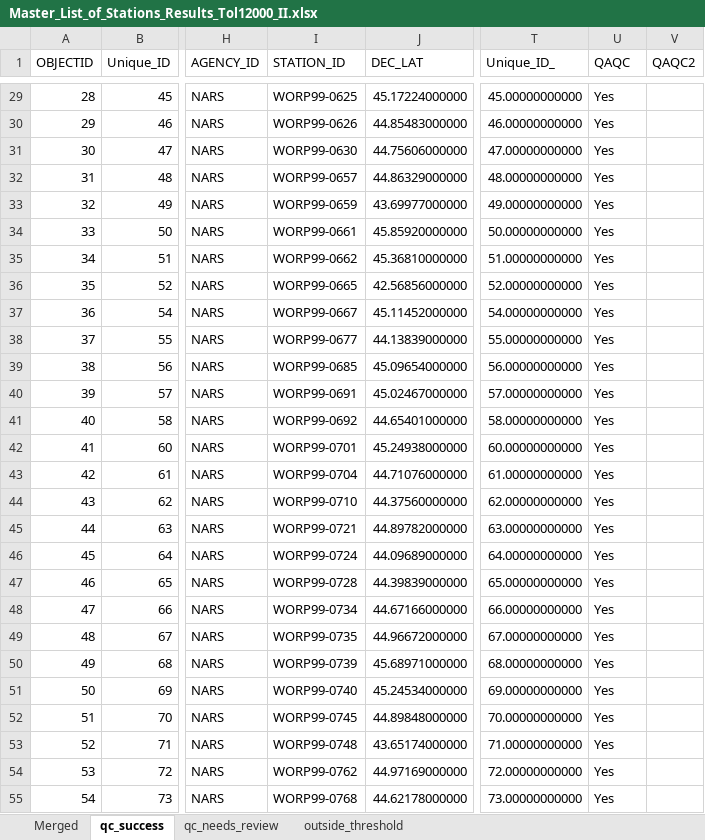
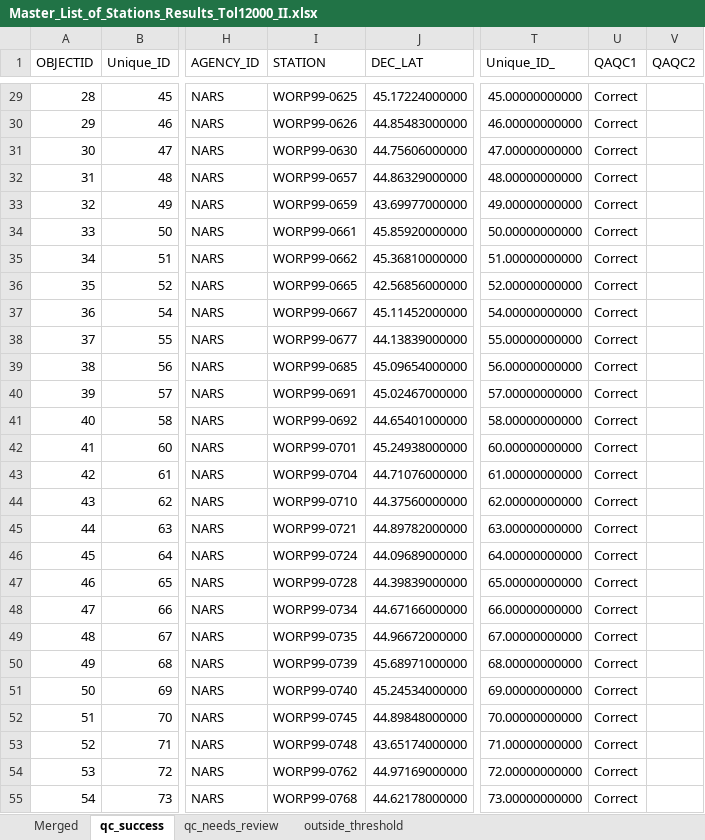
Before and after one commit to petertbryant/ToxicsRedo, an Excel workbook: StationsToLocate/FinalList/Master_List_of_Stations_Results_Tol12000_II.xlsx, sheet qc_success, drawn as a sheet; only a part is shown, gaps mark what is left out; values as stored, in another font and other column widths than the file's, no borders; the diff covers the shown part only; the diff names each change by its address in the sheet, - before the commit and + after, or states it on an @@ line.

Commit message:
Updated script so fields more closely match stations2010.

```diff
--- a/StationsToLocate/FinalList/Master_List_of_Stations_Results_Tol12000_II.xlsx (sheet qc_success)
+++ b/StationsToLocate/FinalList/Master_List_of_Stations_Results_Tol12000_II.xlsx (sheet qc_success)
-I1: STATION_ID
+I1: STATION
-U1: QAQC
+U1: QAQC1
-U29:U55 (QAQC1): Yes
+U29:U55 (QAQC1): Correct
```
Also changed, not shown: 249 edited cells elsewhere in this sheet, sheet qc_needs_review, sheet outside_threshold, hidden cells, 4 other files.
